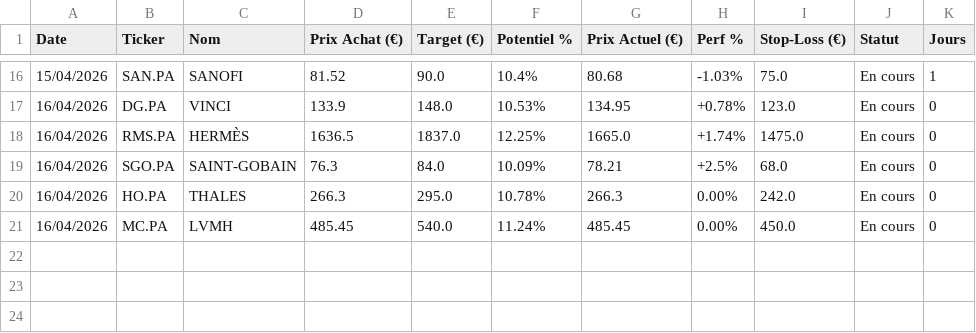
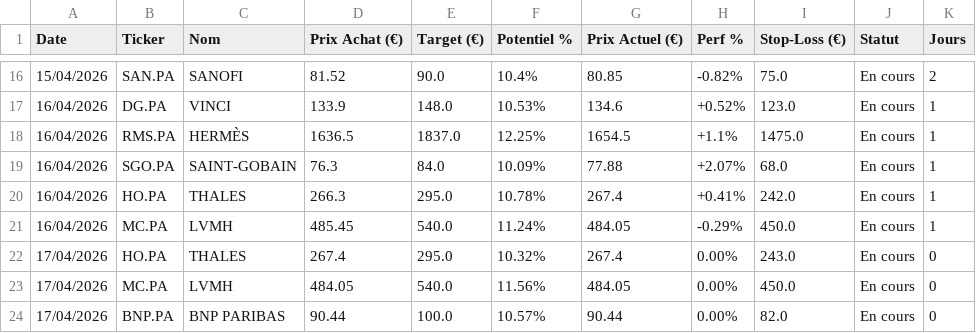
Before and after one commit to mikesyl/agent-bourse, a CSV file: historique.csv, drawn as a sheet; only a part is shown, gaps mark what is left out; the diff covers the shown part only.

Commit message:
Mise a jour tracker

```diff
--- a/historique.csv
+++ b/historique.csv
@@ -16,6 +16,9 @@ Date,Ticker,Nom,Prix Achat (€),Target (€),Potentiel %,Prix Actuel (€),Perf
-15/04/2026,SAN.PA,SANOFI,81.52,90.0,10.4%,80.68,-1.03%,75.0,En cours,1
-16/04/2026,DG.PA,VINCI,133.9,148.0,10.53%,134.95,+0.78%,123.0,En cours,0
-16/04/2026,RMS.PA,HERMÈS,1636.5,1837.0,12.25%,1665.0,+1.74%,1475.0,En cours,0
-16/04/2026,SGO.PA,SAINT-GOBAIN,76.3,84.0,10.09%,78.21,+2.5%,68.0,En cours,0
-16/04/2026,HO.PA,THALES,266.3,295.0,10.78%,266.3,0.00%,242.0,En cours,0
-16/04/2026,MC.PA,LVMH,485.45,540.0,11.24%,485.45,0.00%,450.0,En cours,0
+15/04/2026,SAN.PA,SANOFI,81.52,90.0,10.4%,80.85,-0.82%,75.0,En cours,2
+16/04/2026,DG.PA,VINCI,133.9,148.0,10.53%,134.6,+0.52%,123.0,En cours,1
+16/04/2026,RMS.PA,HERMÈS,1636.5,1837.0,12.25%,1654.5,+1.1%,1475.0,En cours,1
+16/04/2026,SGO.PA,SAINT-GOBAIN,76.3,84.0,10.09%,77.88,+2.07%,68.0,En cours,1
+16/04/2026,HO.PA,THALES,266.3,295.0,10.78%,267.4,+0.41%,242.0,En cours,1
+16/04/2026,MC.PA,LVMH,485.45,540.0,11.24%,484.05,-0.29%,450.0,En cours,1
+17/04/2026,HO.PA,THALES,267.4,295.0,10.32%,267.4,0.00%,243.0,En cours,0
+17/04/2026,MC.PA,LVMH,484.05,540.0,11.56%,484.05,0.00%,450.0,En cours,0
+17/04/2026,BNP.PA,BNP PARIBAS,90.44,100.0,10.57%,90.44,0.00%,82.0,En cours,0
```
Also changed, not shown: 42 edited cells elsewhere in this file.
